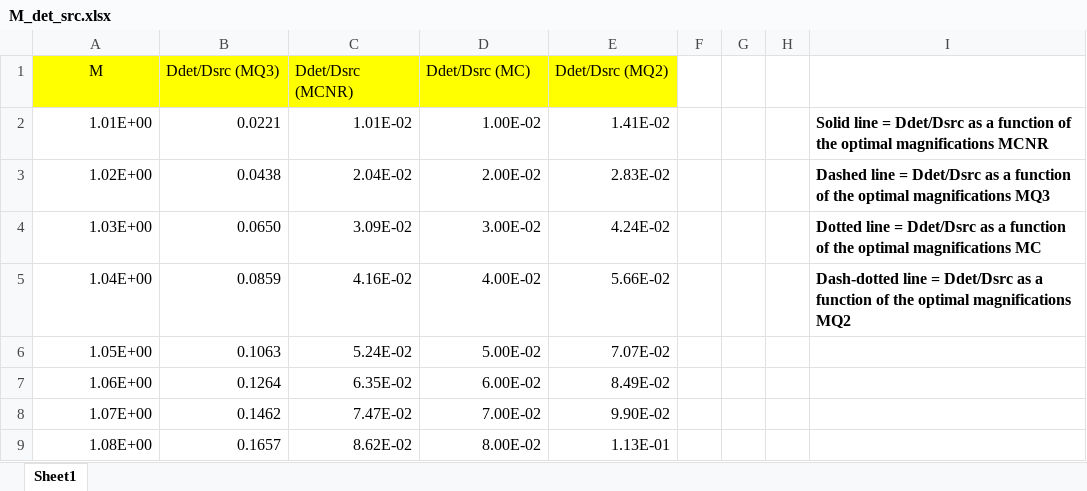
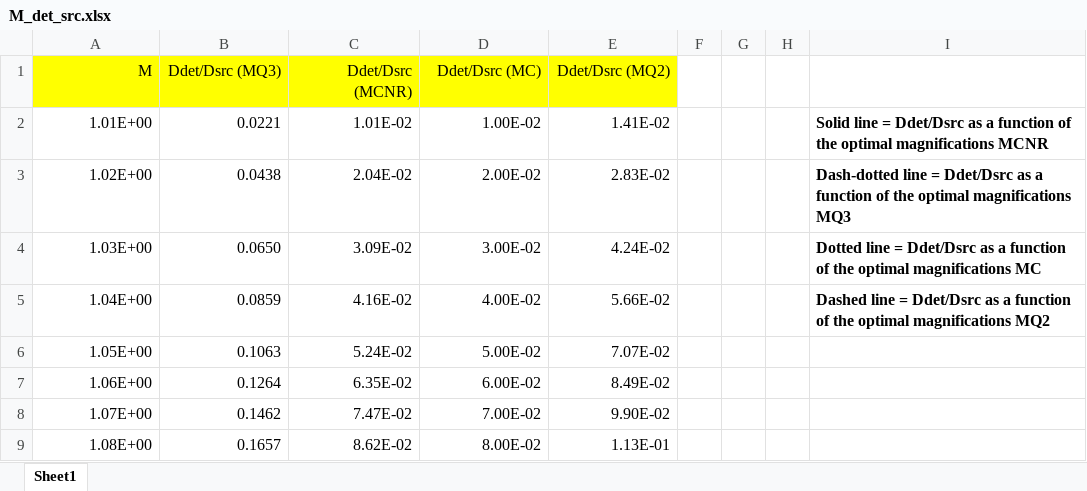
Before and after one commit to timg021/PBI-Optimization, an Excel workbook: M_det_src.xlsx, sheet Sheet1, drawn as a sheet; only a part is shown; values as stored, in another font and other column widths than the file's, no borders; charts and pictures not drawn; the diff names each change by its address in the sheet, - before the commit and + after, or states it on an @@ line.

```diff
--- a/M_det_src.xlsx (sheet Sheet1)
+++ b/M_det_src.xlsx (sheet Sheet1)
-A1 alignment: center
+A1 alignment: right
-B1:E1 alignment: left
+B1:E1 alignment: right
-I3: Dashed line =…
+I3: Dash-dotted line =…
-I5: Dash-dotted line =…
+I5: Dashed line =…
```
Also changed, not shown: charts or pictures, CNR.xlsx, FresnelFringeE1.xlsx, 4 other files.
